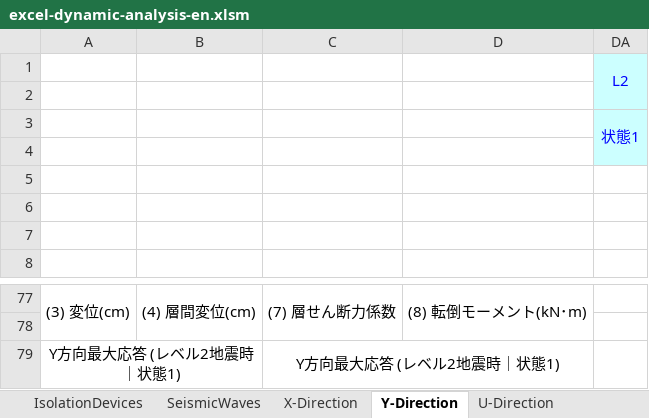
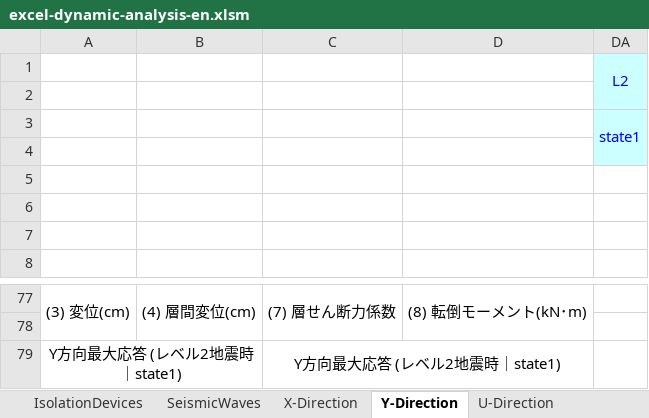
Before and after one commit to excel-dynamic-analysis/excel, an Excel workbook: excel-dynamic-analysis-en.xlsm, sheet Y-Direction, drawn as a sheet; only a part is shown, gaps mark what is left out; values as stored, in another font and other column widths than the file's, no borders; charts and pictures not drawn; removed rows and columns are numbered as before the commit, all else as after; the diff names each change by its address in the sheet, - before the commit and + after, or states it on an @@ line.

```diff
--- a/excel-dynamic-analysis-en.xlsm (sheet Y-Direction)
+++ b/excel-dynamic-analysis-en.xlsm (sheet Y-Direction)
-DA3: 状態1
+DA3: state1
-row 79: Y方向最大応答 (レベル2地震時｜状態1) |  | Y方向最大応答 (レベル2地震時｜状態1)
+row 79: Y方向最大応答 (レベル2地震時｜state1) |  | Y方向最大応答 (レベル2地震時｜state1)
```
Also changed, not shown: sheet Eigenvalue, sheet U-Direction, sheet X-Direction, sheet V-Direction, sheet SeismicWaves, sheet AnalysisConditions, 1 more sheet, formulas that keep their value, charts or pictures, excel-dynamic-analysis.xlsm.
